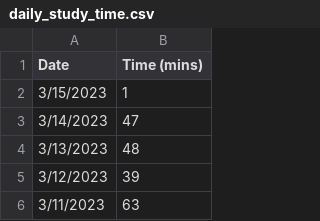
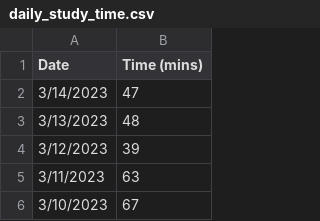
Before and after one commit to jhunschejones/ruby-scripts, a CSV file: jpdb_daily_study_time/daily_study_time.csv, drawn as a sheet; only a part is shown; the shorter side is filled out with more unchanged rows; the diff names each change by its address in the sheet, - before the commit and + after, or states it on an @@ line.

Commit message:
Update daily_study_time.csv

```diff
--- a/jpdb_daily_study_time/daily_study_time.csv
+++ b/jpdb_daily_study_time/daily_study_time.csv
-row 2: 3/15/2023 | 1
```
